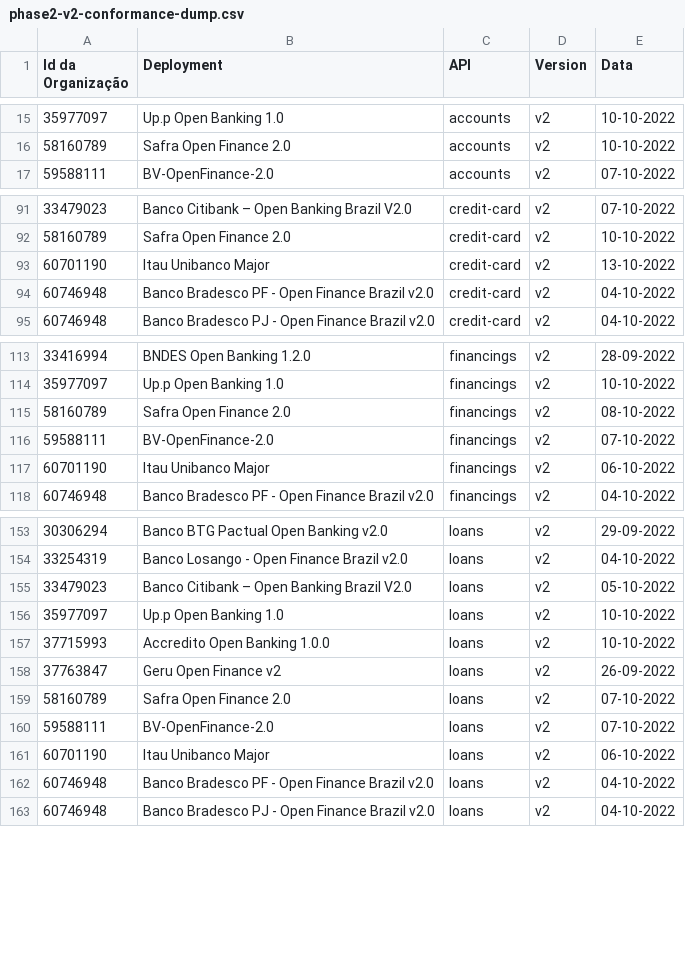
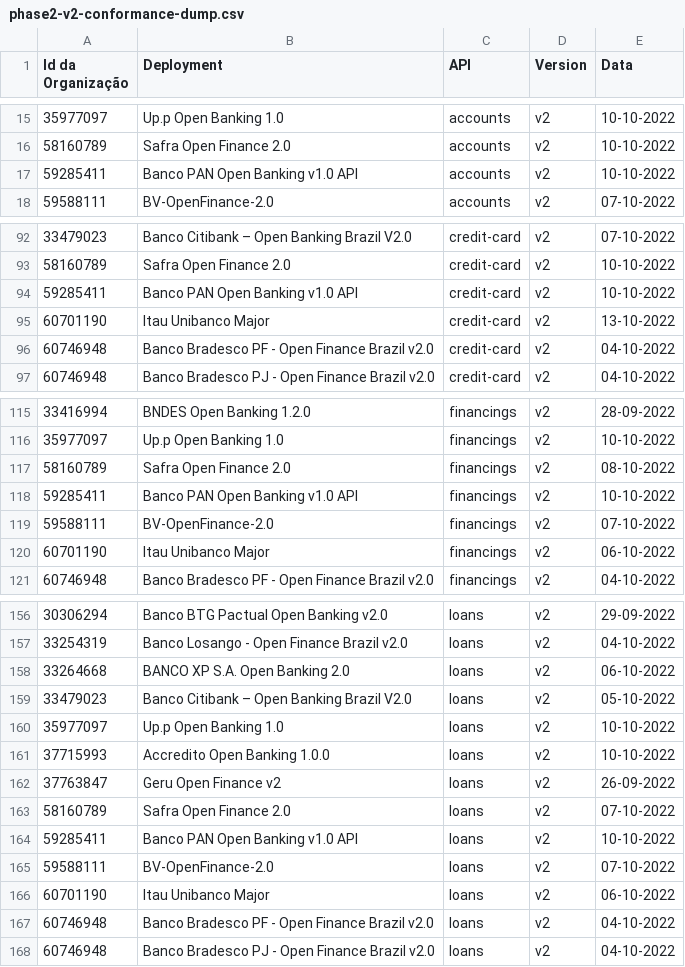
Before and after one commit to milad-raidiam/conformance, a CSV file: results/phase2/v2/phase2-v2-conformance-dump.csv, drawn as a sheet; only a part is shown, gaps mark what is left out; the diff covers the shown part only.

```diff
--- a/results/phase2/v2/phase2-v2-conformance-dump.csv
+++ b/results/phase2/v2/phase2-v2-conformance-dump.csv
@@ -16,2 +16,3 @@ Id da Organização,Deployment,API,Version,Data
 58160789,Safra Open Finance 2.0,accounts,v2,10-10-2022
+59285411,Banco PAN Open Banking v1.0 API,accounts,v2,10-10-2022
 59588111,BV-OpenFinance-2.0,accounts,v2,07-10-2022
@@ -92,2 +93,3 @@ Id da Organização,Deployment,API,Version,Data
 58160789,Safra Open Finance 2.0,credit-card,v2,10-10-2022
+59285411,Banco PAN Open Banking v1.0 API,credit-card,v2,10-10-2022
 60701190,Itau Unibanco Major,credit-card,v2,13-10-2022
@@ -115,2 +117,3 @@ Id da Organização,Deployment,API,Version,Data
 58160789,Safra Open Finance 2.0,financings,v2,08-10-2022
+59285411,Banco PAN Open Banking v1.0 API,financings,v2,10-10-2022
 59588111,BV-OpenFinance-2.0,financings,v2,07-10-2022
@@ -154,2 +157,3 @@ Id da Organização,Deployment,API,Version,Data
 33254319,Banco Losango - Open Finance Brazil v2.0,loans,v2,04-10-2022
+33264668,BANCO XP S.A. Open Banking 2.0,loans,v2,06-10-2022
 33479023,Banco Citibank – Open Banking Brazil V2.0,loans,v2,05-10-2022
@@ -159,2 +163,3 @@ Id da Organização,Deployment,API,Version,Data
 58160789,Safra Open Finance 2.0,loans,v2,07-10-2022
+59285411,Banco PAN Open Banking v1.0 API,loans,v2,10-10-2022
 59588111,BV-OpenFinance-2.0,loans,v2,07-10-2022
```
Also changed, not shown: 1 added row and 27 removed rows elsewhere in this file, results/phase2/v2/phase2-v2-conformance-table.csv.
